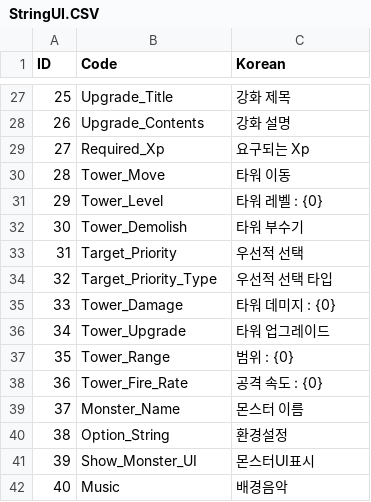
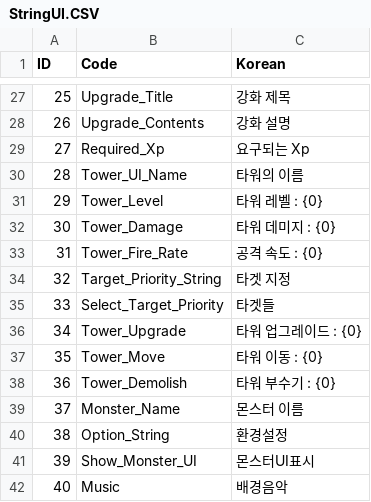
Before and after one commit to ChoWook/PlumTowerDefecne, a CSV file: PlumTowerDefence/Assets/Resources/CSVs/StringUI.CSV, drawn as a sheet; only a part is shown, gaps mark what is left out; the diff names each change by its address in the sheet, - before the commit and + after, or states it on an @@ line.

Commit message:
서복민 Add TowerUI
타워 버튼 동적생성 및 타워 UI 구현

```diff
--- a/PlumTowerDefence/Assets/Resources/CSVs/StringUI.CSV
+++ b/PlumTowerDefence/Assets/Resources/CSVs/StringUI.CSV
-B30 (Code): Tower_Move
+B30 (Code): Tower_UI_Name
-C30 (Korean): 타워 이동
+C30 (Korean): 타워의 이름
-B32 (Code): Tower_Demolish
+B32 (Code): Tower_Damage
-C32 (Korean): 타워 부수기
+C32 (Korean): 타워 데미지 : {0}
-B33 (Code): Target_Priority
+B33 (Code): Tower_Fire_Rate
-C33 (Korean): 우선적 선택
+C33 (Korean): 공격 속도 : {0}
-B34 (Code): Target_Priority_Type
+B34 (Code): Target_Priority_String
-C34 (Korean): 우선적 선택 타입
+C34 (Korean): 타겟 지정
-B35 (Code): Tower_Damage
+B35 (Code): Select_Target_Priority
-C35 (Korean): 타워 데미지 : {0}
+C35 (Korean): 타겟들
-C36 (Korean): 타워 업그레이드
+C36 (Korean): 타워 업그레이드 : {0}
-B37 (Code): Tower_Range
+B37 (Code): Tower_Move
-C37 (Korean): 범위 : {0}
+C37 (Korean): 타워 이동 : {0}
-B38 (Code): Tower_Fire_Rate
+B38 (Code): Tower_Demolish
-C38 (Korean): 공격 속도 : {0}
+C38 (Korean): 타워 부수기 : {0}
```
Also changed, not shown: 20 other files.
